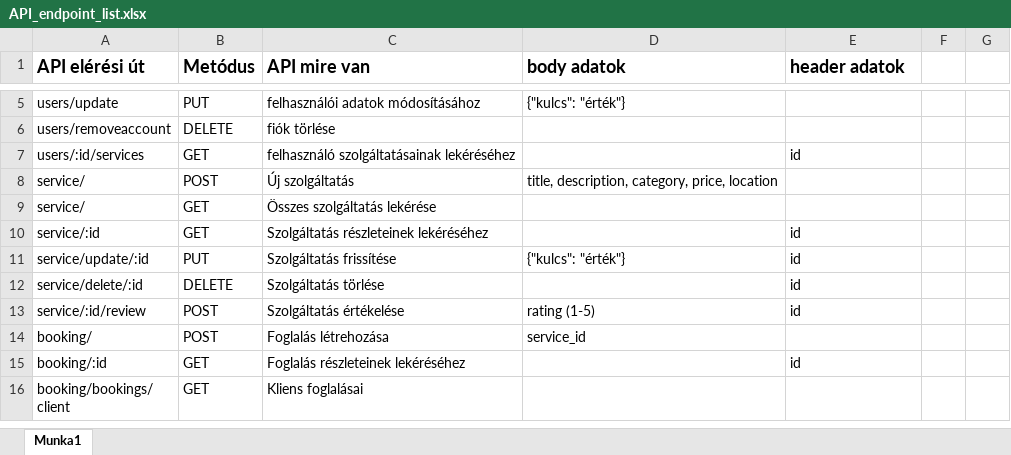
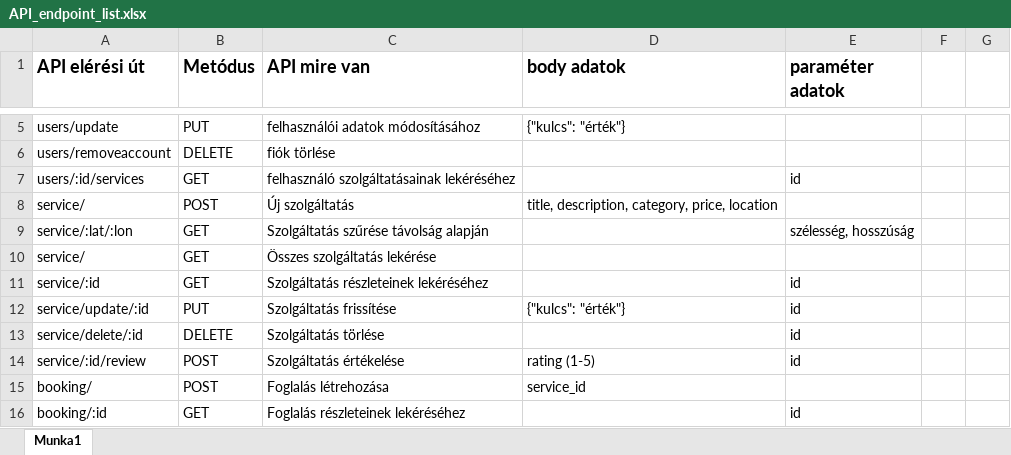
Before and after one commit to bagonataniel/HandyGo, an Excel workbook: API_endpoint_list.xlsx, sheet Munka1, drawn as a sheet; only a part is shown, gaps mark what is left out; the shorter side is filled out with more unchanged rows; values as stored, in another font and other column widths than the file's, no borders; the diff names each change by its address in the sheet, - before the commit and + after, or states it on an @@ line.

Commit message:
Added filtering options for services
api endpoint list also updated

```diff
--- a/API_endpoint_list.xlsx (sheet Munka1)
+++ b/API_endpoint_list.xlsx (sheet Munka1)
-E1: header adatok
+E1: paraméter adatok
+row 9: service/:lat/:lon | GET | Szolgáltatás szűrése távolság alapján |  | szélesség, hosszúság
```
Also changed, not shown: 2 other files.
